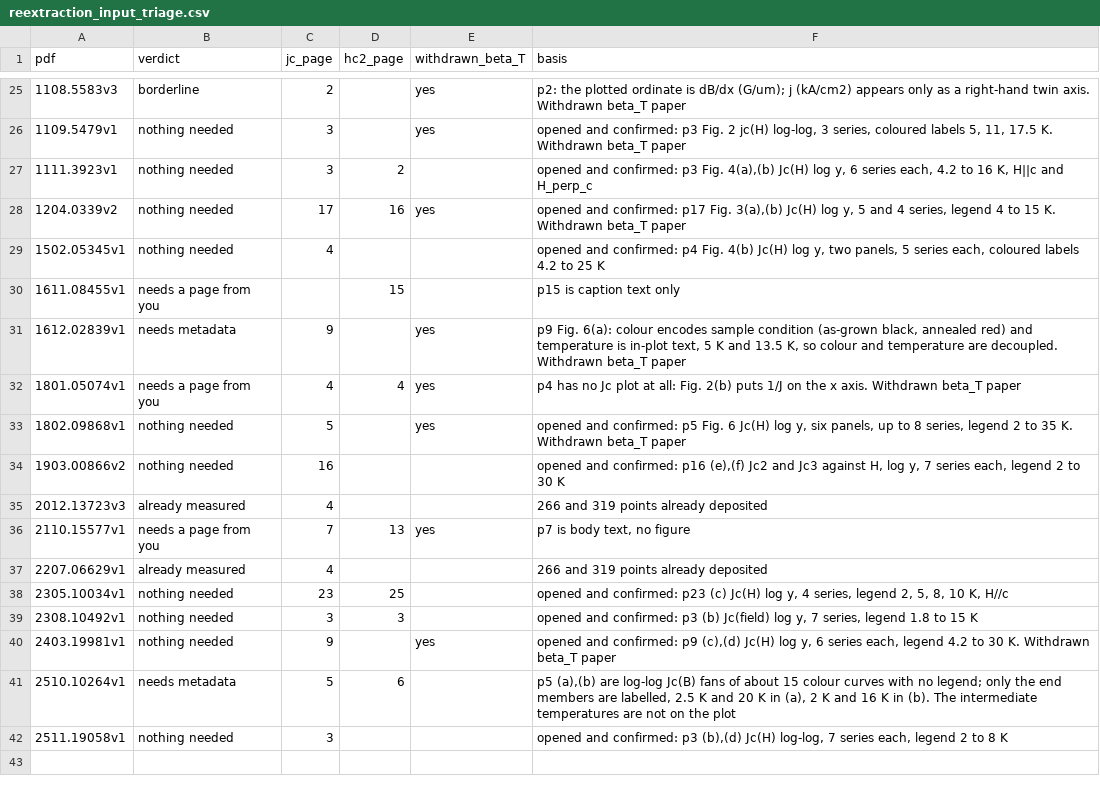
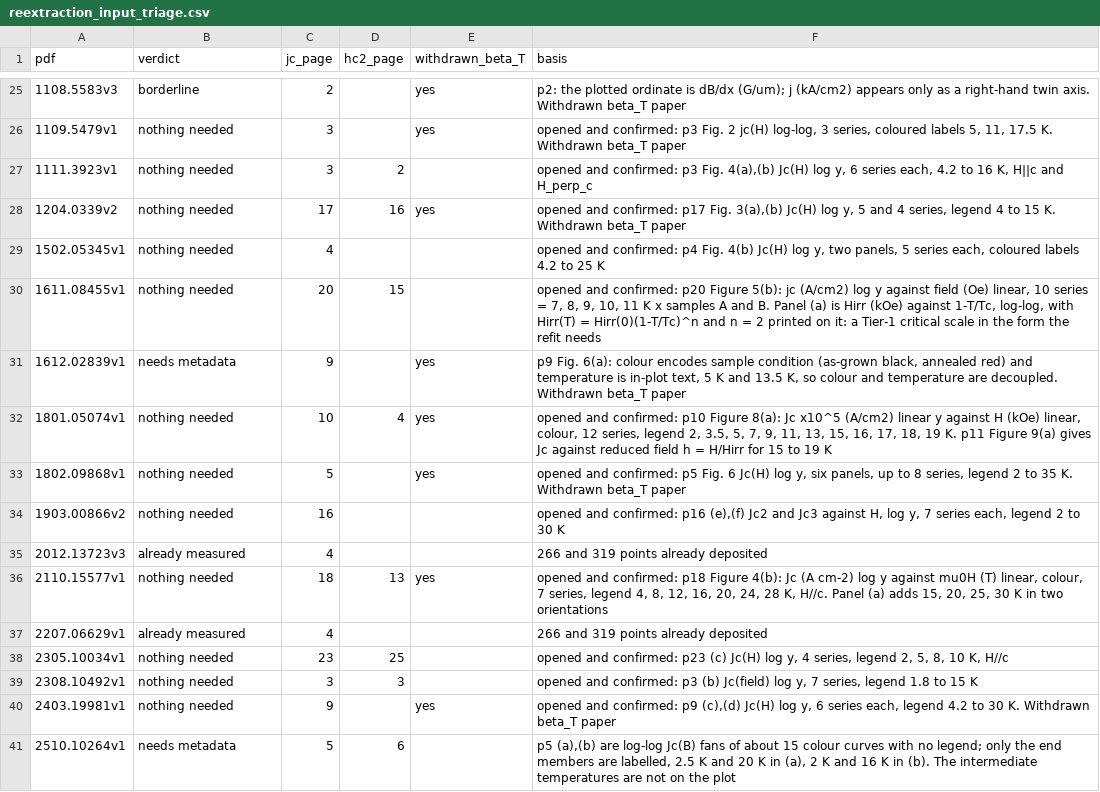
Before and after one commit to prachetpoddar/HT10016-critical-current-prediction, a CSV file: audit/reextraction_input_triage.csv, drawn as a sheet; only a part is shown, gaps mark what is left out; the shorter side is filled out with more unchanged rows; the diff covers the shown part only.

```diff
--- a/audit/reextraction_input_triage.csv
+++ b/audit/reextraction_input_triage.csv
@@ -29,5 +29,5 @@ pdf,verdict,jc_page,hc2_page,withdrawn_beta_T,basis
 1502.05345v1,nothing needed,4,,,"opened and confirmed: p4 Fig. 4(b) Jc(H) log y, two panels, 5 series each, coloured labels 4.2 to 25 K"
-1611.08455v1,needs a page from you,,15,,p15 is caption text only
+1611.08455v1,nothing needed,20,15,,"opened and confirmed: p20 Figure 5(b): jc (A/cm2) log y against field (Oe) linear, 10 series = 7, 8, 9, 10, 11 K x samples A and B. Panel (a) is Hirr (kOe) against 1-T/Tc, log-log, with Hirr(T) = Hirr(0)(1-T/Tc)^n and n = 2 printed on it: a Tier-1 critical scale in the form the refit needs"
 1612.02839v1,needs metadata,9,,yes,"p9 Fig. 6(a): colour encodes sample condition (as-grown black, annealed red) and temperature is in-plot text, 5 K and 13.5 K, so colour and temperature are decoupled. Withdrawn beta_T paper"
-1801.05074v1,needs a page from you,4,4,yes,p4 has no Jc plot at all: Fig. 2(b) puts 1/J on the x axis. Withdrawn beta_T paper
+1801.05074v1,nothing needed,10,4,yes,"opened and confirmed: p10 Figure 8(a): Jc x10^5 (A/cm2) linear y against H (kOe) linear, colour, 12 series, legend 2, 3.5, 5, 7, 9, 11, 13, 15, 16, 17, 18, 19 K. p11 Figure 9(a) gives Jc against reduced field h = H/Hirr for 15 to 19 K"
 1802.09868v1,nothing needed,5,,yes,"opened and confirmed: p5 Fig. 6 Jc(H) log y, six panels, up to 8 series, legend 2 to 35 K. Withdrawn beta_T paper"
@@ -35,3 +35,3 @@ pdf,verdict,jc_page,hc2_page,withdrawn_beta_T,basis
 2012.13723v3,already measured,4,,,266 and 319 points already deposited
-2110.15577v1,needs a page from you,7,13,yes,"p7 is body text, no figure"
+2110.15577v1,nothing needed,18,13,yes,"opened and confirmed: p18 Figure 4(b): Jc (A cm-2) log y against mu0H (T) linear, colour, 7 series, legend 4, 8, 12, 16, 20, 24, 28 K, H//c. Panel (a) adds 15, 20, 25, 30 K in two orientations"
 2207.06629v1,already measured,4,,,266 and 319 points already deposited
```
Also changed, not shown: 26 edited cells elsewhere in this file, 1 other file.
